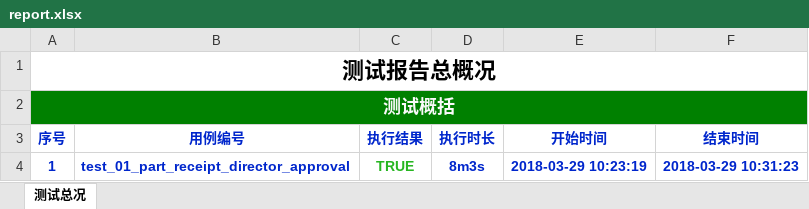
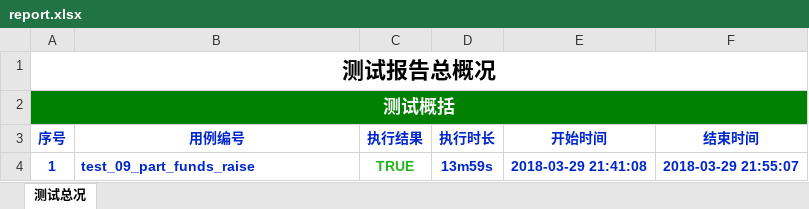
Before and after one commit to tevin-tan/HY3, an Excel workbook: report/report.xlsx, sheet 测试总况, drawn as a sheet; values as stored, in another font and other column widths than the file's, no borders; the diff names each change by its address in the sheet, - before the commit and + after, or states it on an @@ line.

```diff
--- a/report/report.xlsx (sheet 测试总况)
+++ b/report/report.xlsx (sheet 测试总况)
-B4 (用例编号): test_01_part_receipt_director_approval
+B4 (用例编号): test_09_part_funds_raise
-D4 (执行时长): 8m3s
+D4 (执行时长): 13m59s
-E4 (开始时间): 2018-03-29 10:23:19
+E4 (开始时间): 2018-03-29 21:41:08
-F4 (结束时间): 2018-03-29 10:31:23
+F4 (结束时间): 2018-03-29 21:55:07
```
Also changed, not shown: 24 other files.
